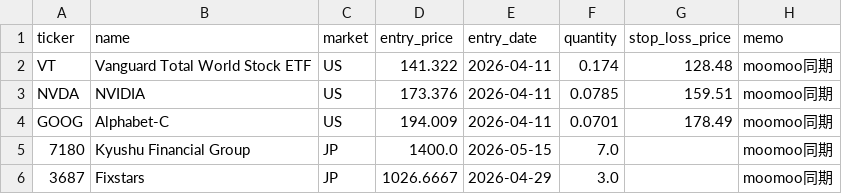
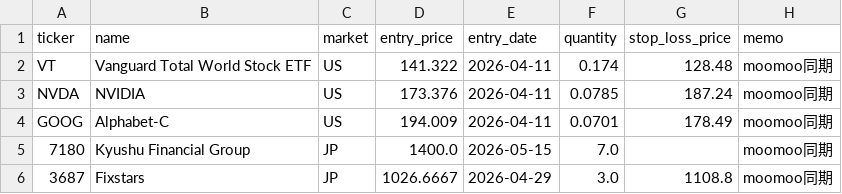
Before and after one commit to ishikawa238/Claude_Ishikawa, a CSV file: Investment/investment_support/holdings.csv, drawn as a sheet.

Commit message:
Auto-commit (2026-05-20): Investment, setup_all.ps1, status.ps1, watchdog (24 files)

```diff
--- a/Investment/investment_support/holdings.csv
+++ b/Investment/investment_support/holdings.csv
@@ -2,5 +2,5 @@ ticker,name,market,entry_price,entry_date,quantity,stop_loss_price,memo
 VT,Vanguard Total World Stock ETF,US,141.322,2026-04-11,0.174,128.48,moomoo同期
-NVDA,NVIDIA,US,173.376,2026-04-11,0.0785,159.51,moomoo同期
+NVDA,NVIDIA,US,173.376,2026-04-11,0.0785,187.24,moomoo同期
 GOOG,Alphabet-C,US,194.009,2026-04-11,0.0701,178.49,moomoo同期
 7180,Kyushu Financial Group,JP,1400.0,2026-05-15,7.0,,moomoo同期
-3687,Fixstars,JP,1026.6667,2026-04-29,3.0,,moomoo同期
+3687,Fixstars,JP,1026.6667,2026-04-29,3.0,1108.8,moomoo同期
```
Also changed, not shown: 25 other files.
